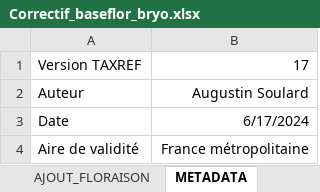
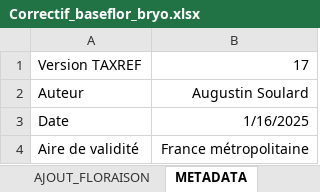
Before and after one commit to augustinsoulard/BDD_FLORE_CONSTRUCT, an Excel workbook: TAXONOMIE/TAXREF-MATCH-BASEFLOR/Correctif_baseflor_bryo.xlsx, sheet METADATA, drawn as a sheet; values as stored, in another font and other column widths than the file's, no borders; the diff names each change by its address in the sheet, - before the commit and + after, or states it on an @@ line.

```diff
--- a/TAXONOMIE/TAXREF-MATCH-BASEFLOR/Correctif_baseflor_bryo.xlsx (sheet METADATA)
+++ b/TAXONOMIE/TAXREF-MATCH-BASEFLOR/Correctif_baseflor_bryo.xlsx (sheet METADATA)
-B3: 6/17/2024
+B3: 1/16/2025
```
Also changed, not shown: sheet CORRECTIF.
